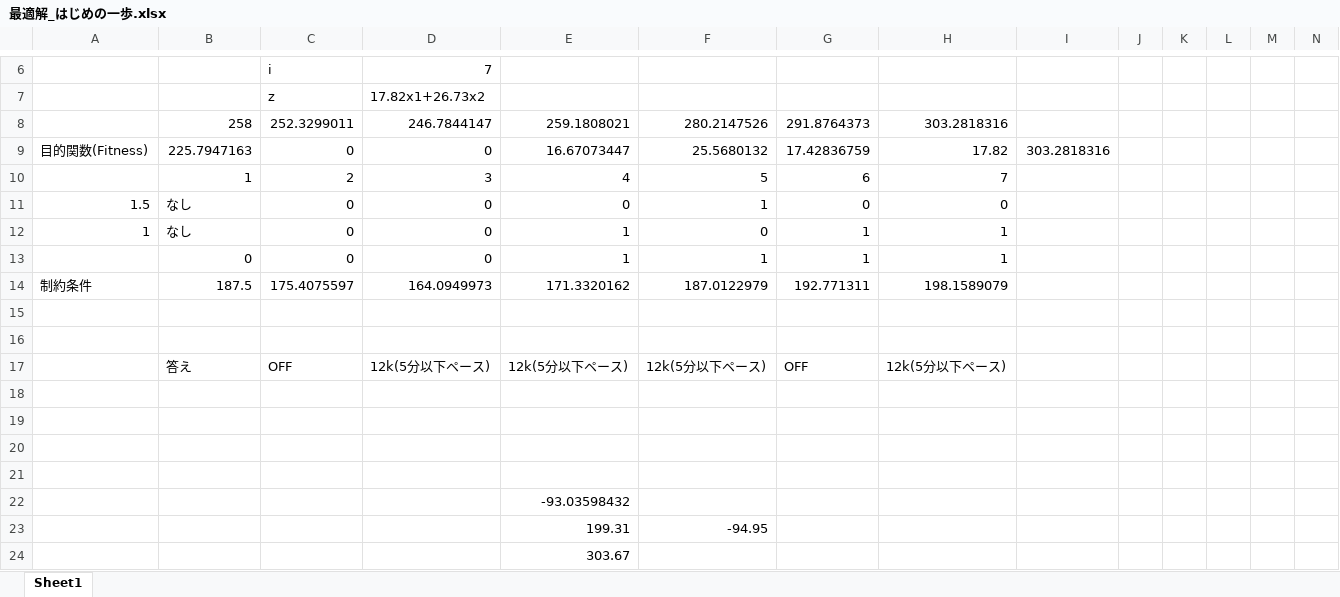
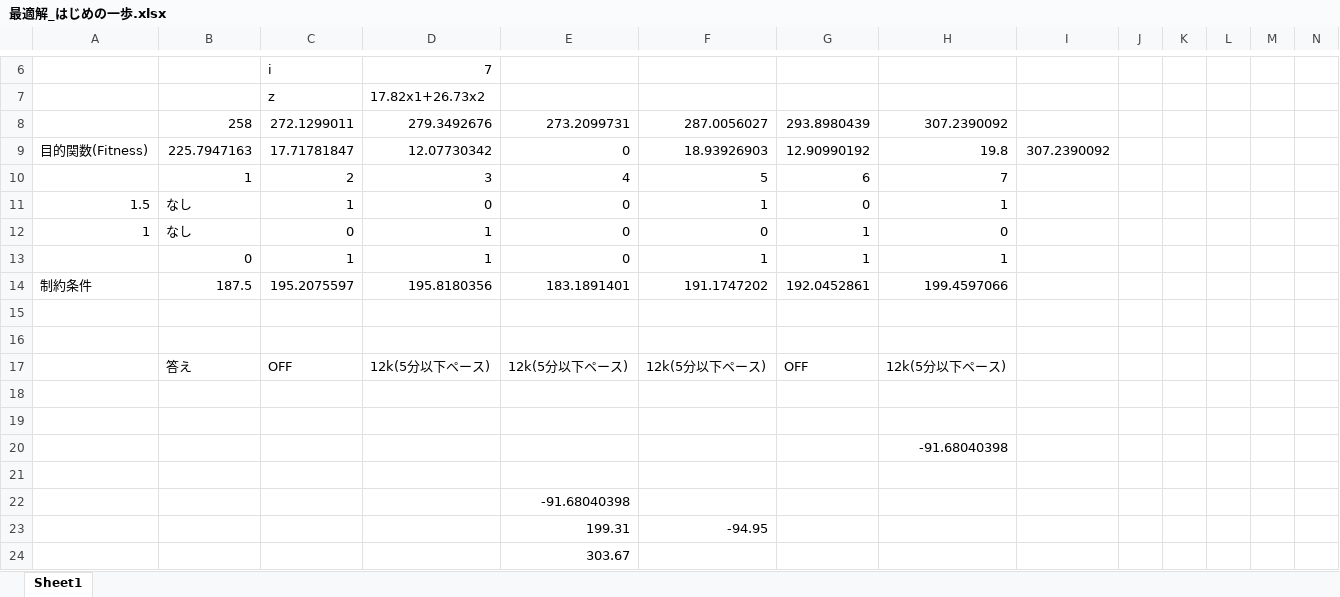
Before and after one commit to ShionTerunaga/simulation, an Excel workbook: excel_sim/最適解_はじめの一歩.xlsx, sheet Sheet1, drawn as a sheet; only a part is shown, gaps mark what is left out; values as stored, in another font and other column widths than the file's, no borders; removed rows and columns are numbered as before the commit, all else as after; rows hold the shown columns only; the diff names each change by its address in the sheet, - before the commit and + after, or states it on an @@ line.

```diff
--- a/excel_sim/最適解_はじめの一歩.xlsx (sheet Sheet1)
+++ b/excel_sim/最適解_はじめの一歩.xlsx (sheet Sheet1)
-row 8:  | 258 | 252.3299011 | 246.7844147 | 259.1808021 | 280.2147526 | 291.8764373 | 303.2818316
-row 9: 目的関数(Fitness) | 225.7947163 | 0 | 0 | 16.67073447 | 25.5680132 | 17.42836759 | 17.82 | 303.2818316
+row 8:  | 258 | 272.1299011 | 279.3492676 | 273.2099731 | 287.0056027 | 293.8980439 | 307.2390092
+row 9: 目的関数(Fitness) | 225.7947163 | 17.71781847 | 12.07730342 | 0 | 18.93926903 | 12.90990192 | 19.8 | 307.2390092
-C11: 0
+C11: 1
-H11: 0
+H11: 1
-D12:D13: 0
+D12:D13: 1
-E12:E13: 1
+E12:E13: 0
-H12: 1
+H12: 0
-C13: 0
+C13: 1
-row 14: 制約条件 | 187.5 | 175.4075597 | 164.0949973 | 171.3320162 | 187.0122979 | 192.771311 | 198.1589079
+row 14: 制約条件 | 187.5 | 195.2075597 | 195.8180356 | 183.1891401 | 191.1747202 | 192.0452861 | 199.4597066
+row 20:  |  |  |  |  |  |  | -91.68040398
-row 21: (empty)
-E22: -93.03598432
+E22: -91.68040398
```
Also changed, not shown: 3 other files.
